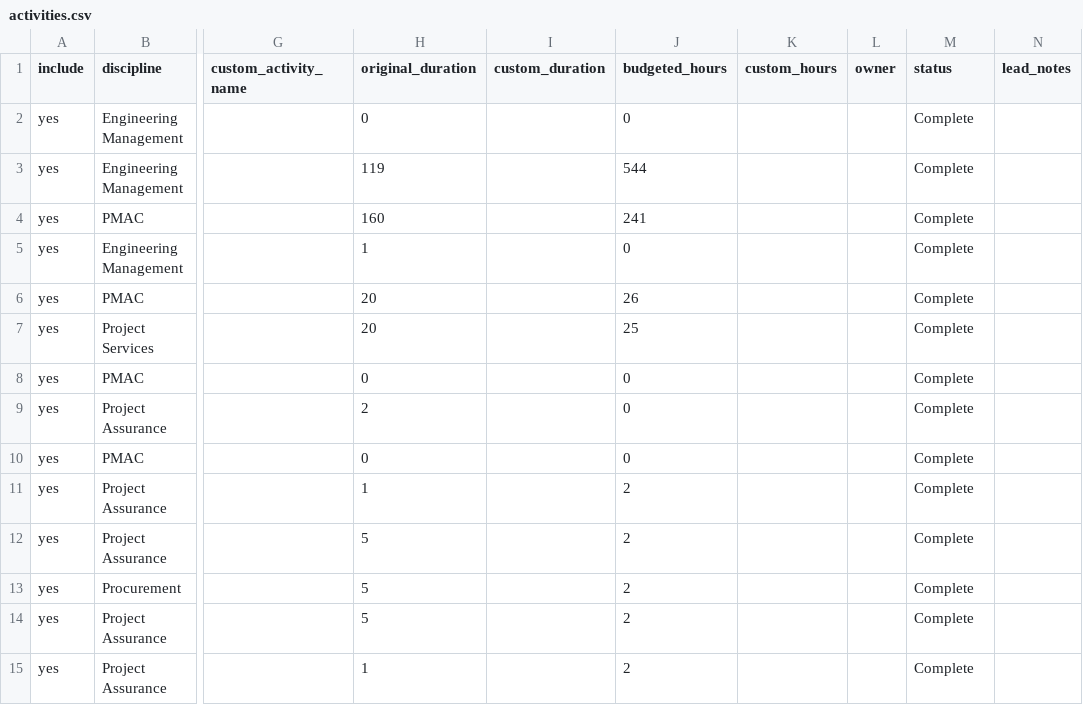
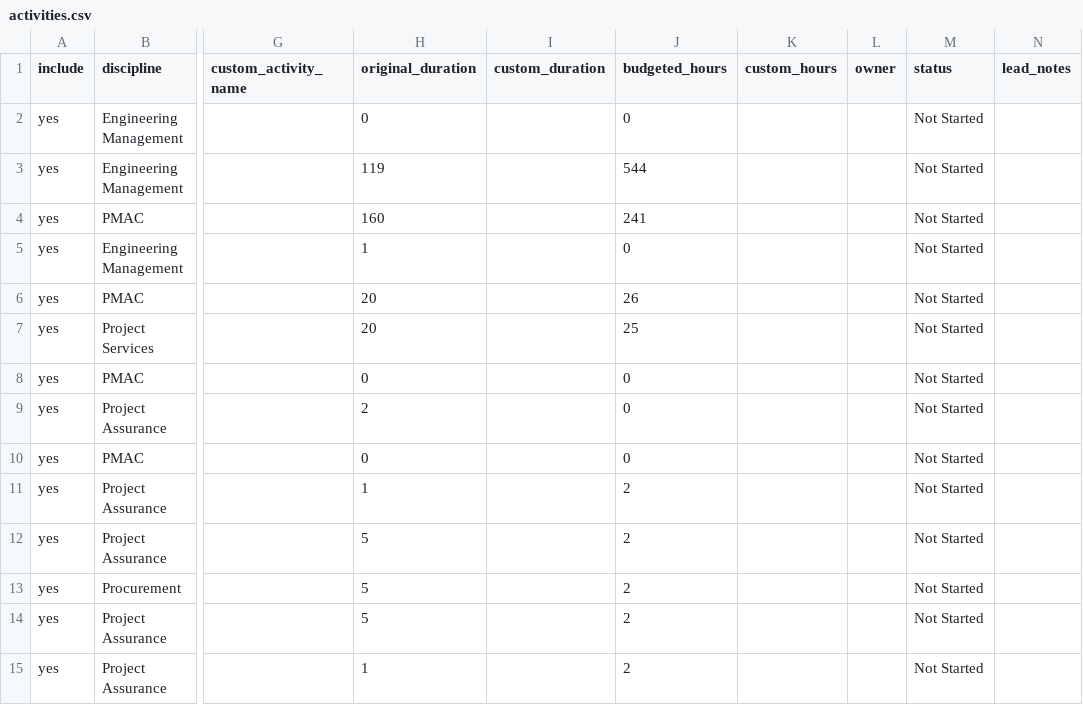
Before and after one commit to Jasonburke2888/Analyzer-Schedule-Generator, a CSV file: data/activities.csv, drawn as a sheet; only a part is shown, gaps mark what is left out; the diff covers the shown part only; the diff names each change by its address in the sheet, - before the commit and + after, or states it on an @@ line.

```diff
--- a/data/activities.csv
+++ b/data/activities.csv
-M2:M15 (status): Complete
+M2:M15 (status): Not Started
```
Also changed, not shown: 94 edited cells elsewhere in this file, 4 other files.
